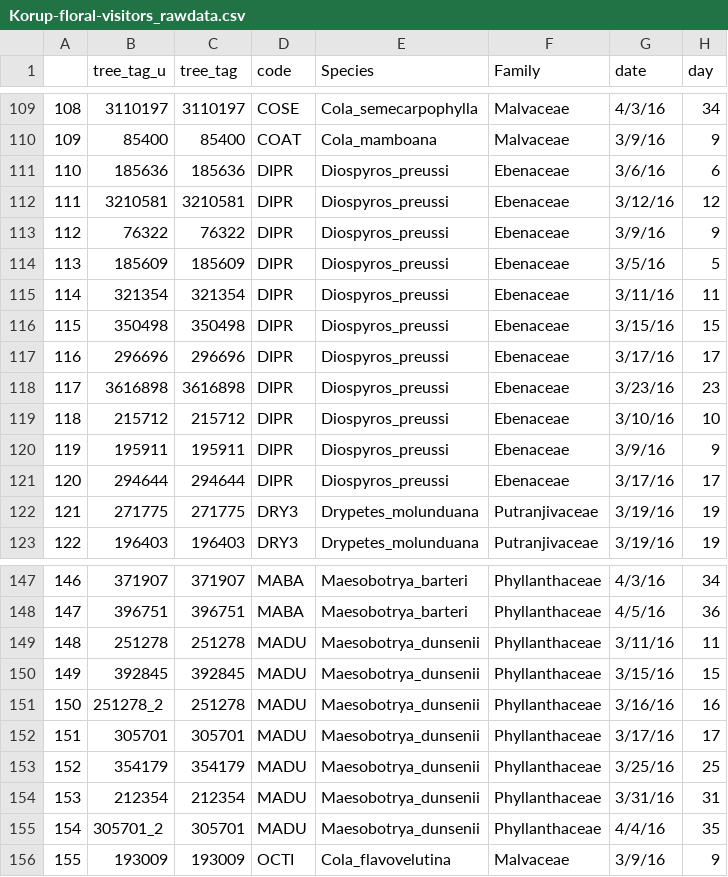
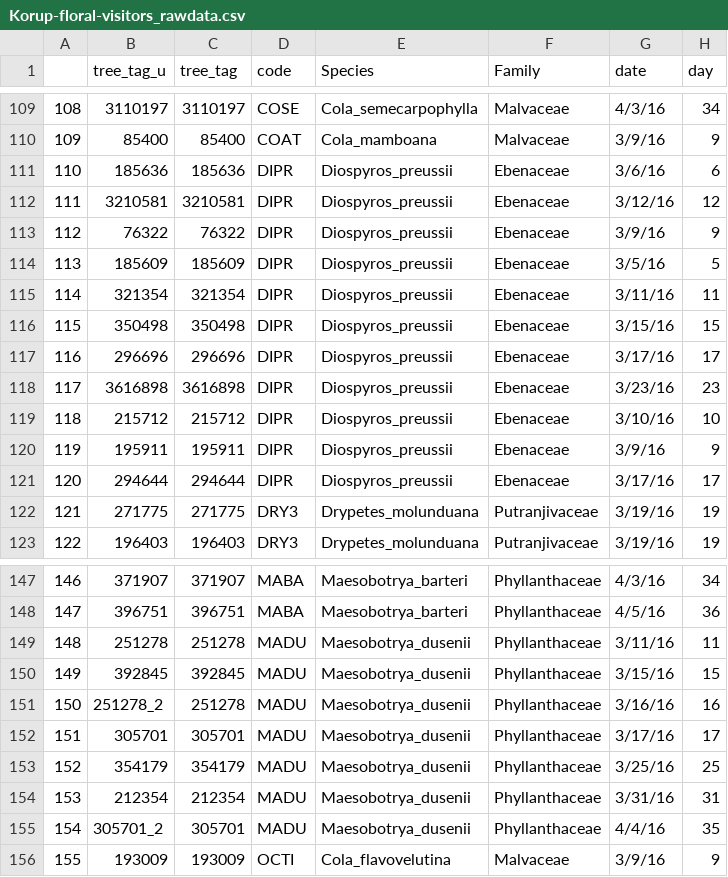
Before and after one commit to APDrager/Korup-plant-poll, a CSV file: Korup-floral-visitors_rawdata.csv, drawn as a sheet; only a part is shown, gaps mark what is left out; the diff covers the shown part only; the diff names each change by its address in the sheet, - before the commit and + after, or states it on an @@ line.

Commit message:
Korup floral visitation data for multivariate rate models. Typos in tree species names corrected.

```diff
--- a/Korup-floral-visitors_rawdata.csv
+++ b/Korup-floral-visitors_rawdata.csv
-E111:E121 (Species): Diospyros_preussi
+E111:E121 (Species): Diospyros_preussii
-E149:E155 (Species): Maesobotrya_dunsenii
+E149:E155 (Species): Maesobotrya_dusenii
```
Also changed, not shown: 24 edited cells elsewhere in this file.
